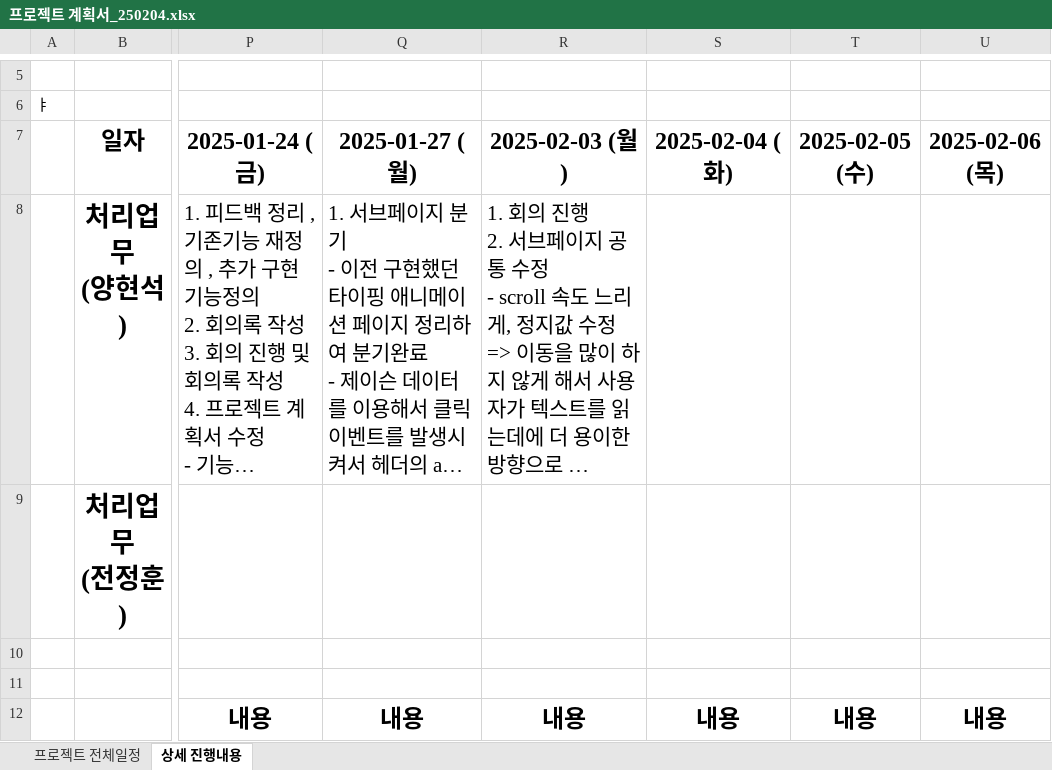
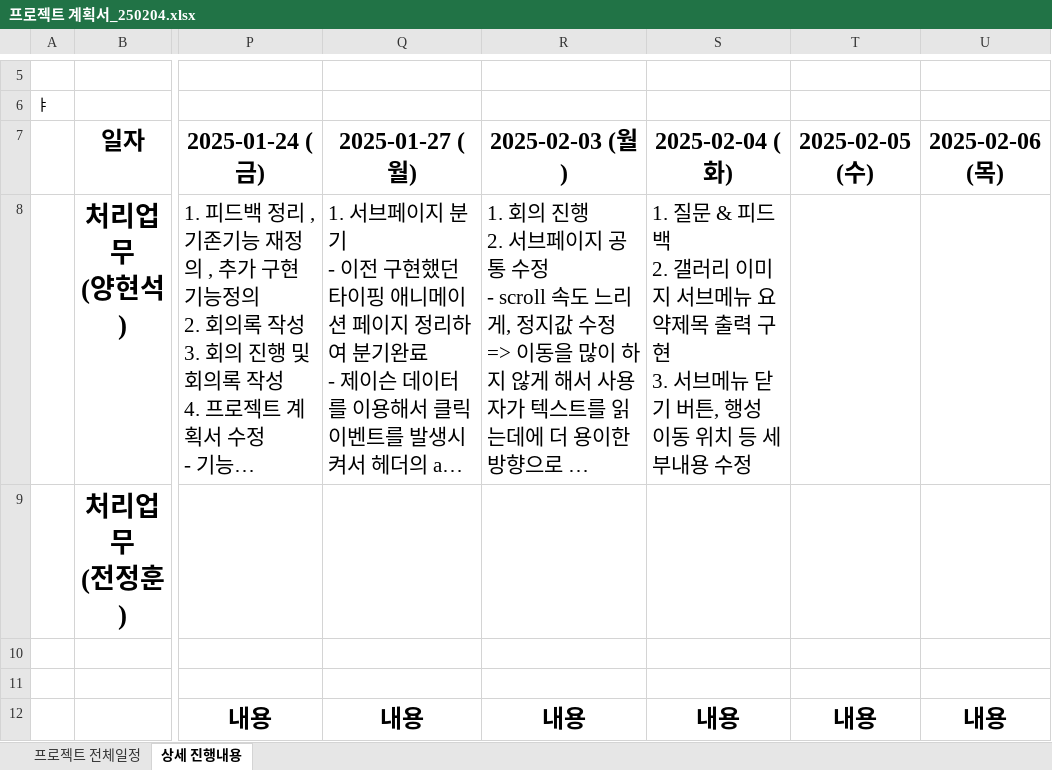
Before and after one commit to Hyeonseok0529/FED-TEAM-COSMOS, an Excel workbook: 00.프로젝트 관리/프로젝트 계획서_250204.xlsx, sheet 상세 진행내용, drawn as a sheet; only a part is shown, gaps mark what is left out; long unchanged cells end in …; values as stored, in another font and other column widths than the file's, no borders; ↵ is a line break in a cell; the diff covers the shown part only; the diff names each change by its address in the sheet, - before the commit and + after, or states it on an @@ line.

```diff
--- a/00.프로젝트 관리/프로젝트 계획서_250204.xlsx (sheet 상세 진행내용)
+++ b/00.프로젝트 관리/프로젝트 계획서_250204.xlsx (sheet 상세 진행내용)
-S8: (empty)
+S8: 1. 질문 & 피드백 ↵ 2. 갤러리 이미지 서브메뉴 요약제목 출력 구현 ↵ 3. 서브메뉴 닫기 버튼, 행성 이동 위치 등 세부내용 수정
```
Also changed, not shown: 2 edited cells elsewhere in this sheet, 1 other file.
